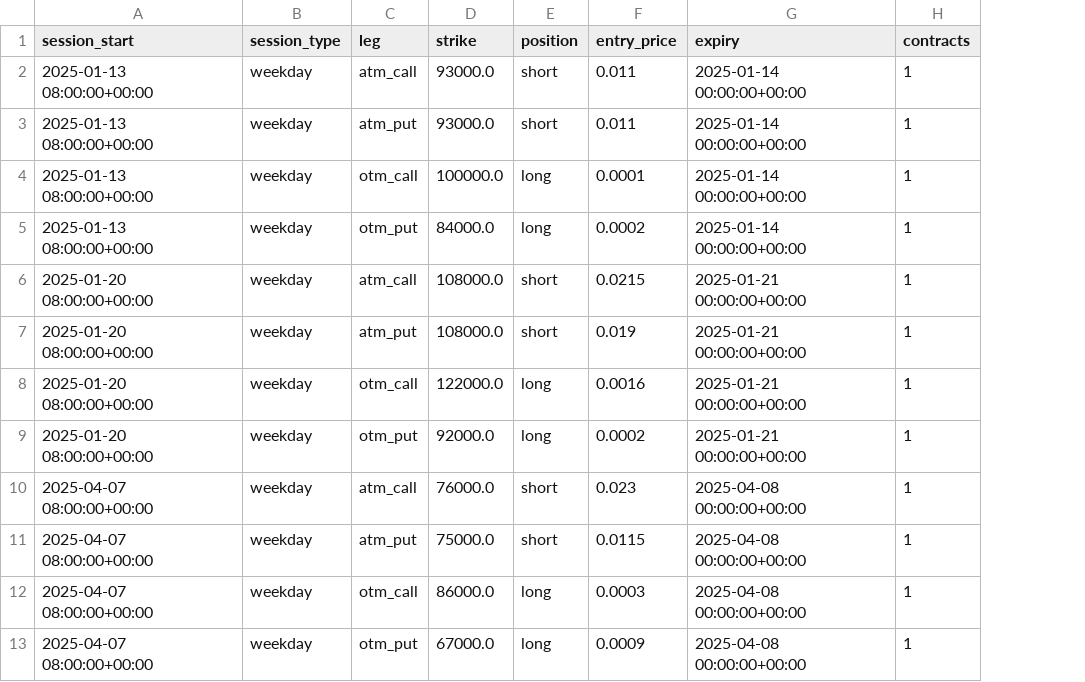
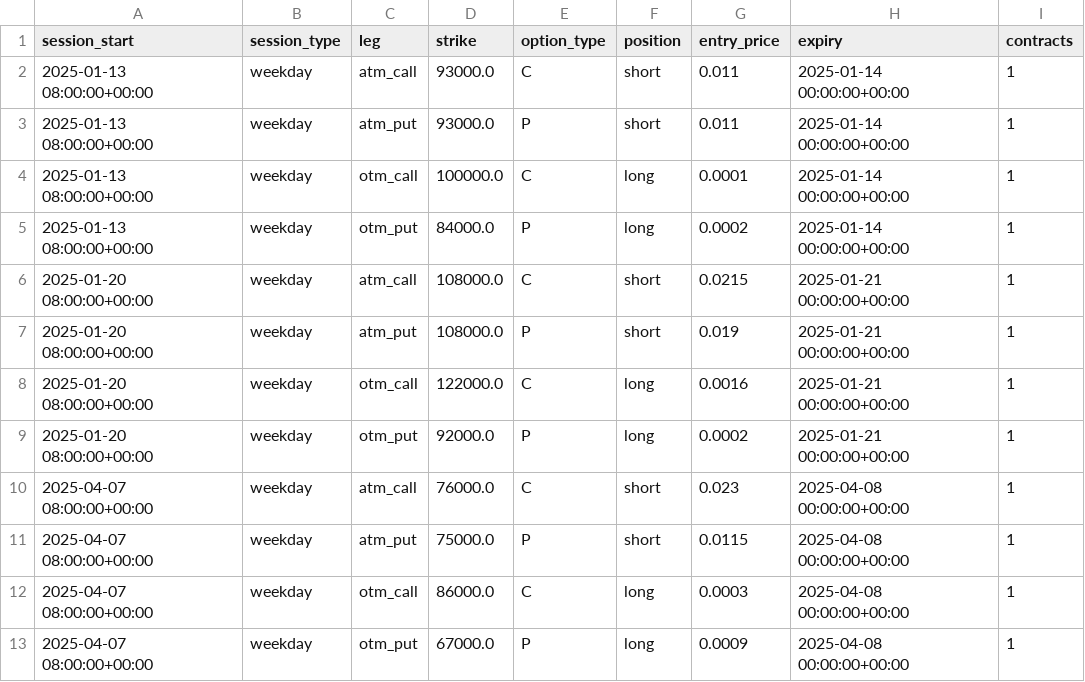
Before and after one commit to Harik-S/oaf-hilary-2026, a CSV file: data/trade_construction.csv, drawn as a sheet; the diff names each change by its address in the sheet, - before the commit and + after, or states it on an @@ line.

Commit message:
Subtask 6 and 7 done, not much data to go off of

```diff
--- a/data/trade_construction.csv
+++ b/data/trade_construction.csv
+column E (option_type), rows 2-13: C | P | C | P | C | P | C | P | C | P | C | P
```
Also changed, not shown: 2 other files.
